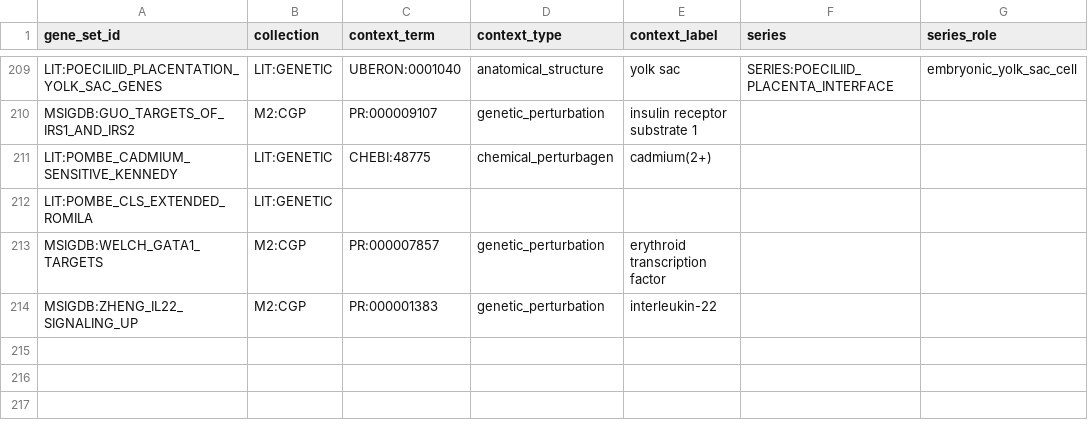
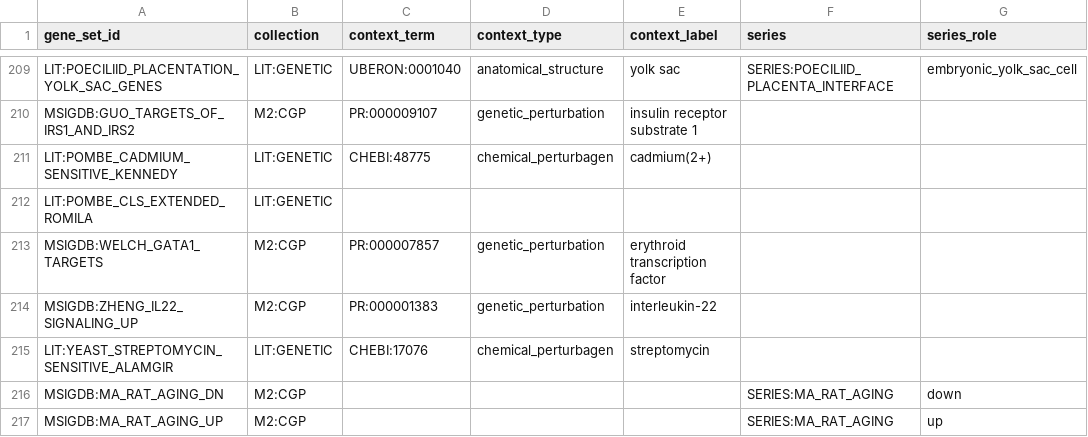
Before and after one commit to monarch-initiative/genesets, a TSV file: curation/genesets/manifest.tsv, drawn as a sheet; only a part is shown, gaps mark what is left out.

```diff
--- a/curation/genesets/manifest.tsv
+++ b/curation/genesets/manifest.tsv
@@ -214 +214,4 @@ MSIGDB:WELCH_GATA1_TARGETS	M2:CGP	PR:000007857	genetic_perturbation	erythroid tr
 MSIGDB:ZHENG_IL22_SIGNALING_UP	M2:CGP	PR:000001383	genetic_perturbation	interleukin-22		
+LIT:YEAST_STREPTOMYCIN_SENSITIVE_ALAMGIR	LIT:GENETIC	CHEBI:17076	chemical_perturbagen	streptomycin		
+MSIGDB:MA_RAT_AGING_DN	M2:CGP				SERIES:MA_RAT_AGING	down
+MSIGDB:MA_RAT_AGING_UP	M2:CGP				SERIES:MA_RAT_AGING	up
```
Also changed, not shown: 7 other files.
